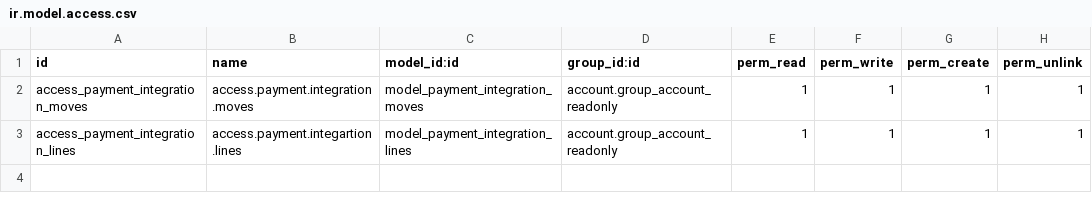
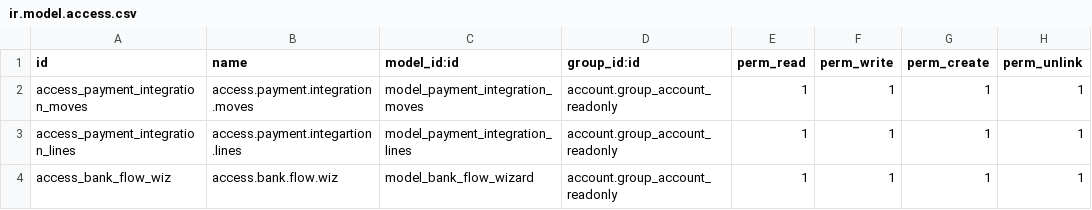
Before and after one commit to railconsulting/arod, a CSV file: rail_mrp_workorder_custom/security/ir.model.access.csv, drawn as a sheet; the diff names each change by its address in the sheet, - before the commit and + after, or states it on an @@ line.

Commit message:
fix mrp order deletion in confirmed state first upload bank flow report

```diff
--- a/rail_mrp_workorder_custom/security/ir.model.access.csv
+++ b/rail_mrp_workorder_custom/security/ir.model.access.csv
+row 4: access_bank_flow_wiz | access.bank.flow.wiz | model_bank_flow_wizard | account.group_account_readonly | 1 | 1 | 1 | 1
```
Also changed, not shown: 12 other files.
